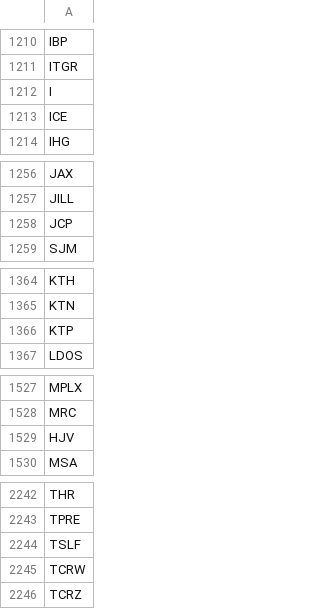
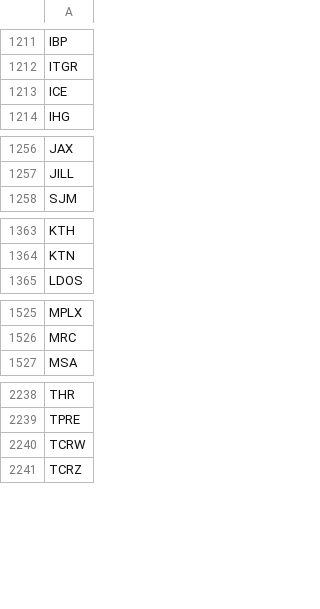
Before and after one commit to shilewenuw/get_all_tickers, a CSV file: get_all_tickers/tickers.csv, drawn as a sheet; only a part is shown, gaps mark what is left out; the diff covers the shown part only.

```diff
--- a/get_all_tickers/tickers.csv
+++ b/get_all_tickers/tickers.csv
@@ -1211,3 +1212,2 @@ IBP
 ITGR
-I
 ICE
@@ -1257,3 +1257,2 @@ JAX
 JILL
-JCP
 SJM
@@ -1365,3 +1364,2 @@ KTH
 KTN
-KTP
 LDOS
@@ -1528,3 +1526,2 @@ MPLX
 MRC
-HJV
 MSA
@@ -2243,3 +2239,2 @@ THR
 TPRE
-TSLF
 TCRW
```
Also changed, not shown: 5 added rows, 4 removed rows and 1 moved row elsewhere in this file, get_all_tickers/EU_tickers.csv, 2 other files.
